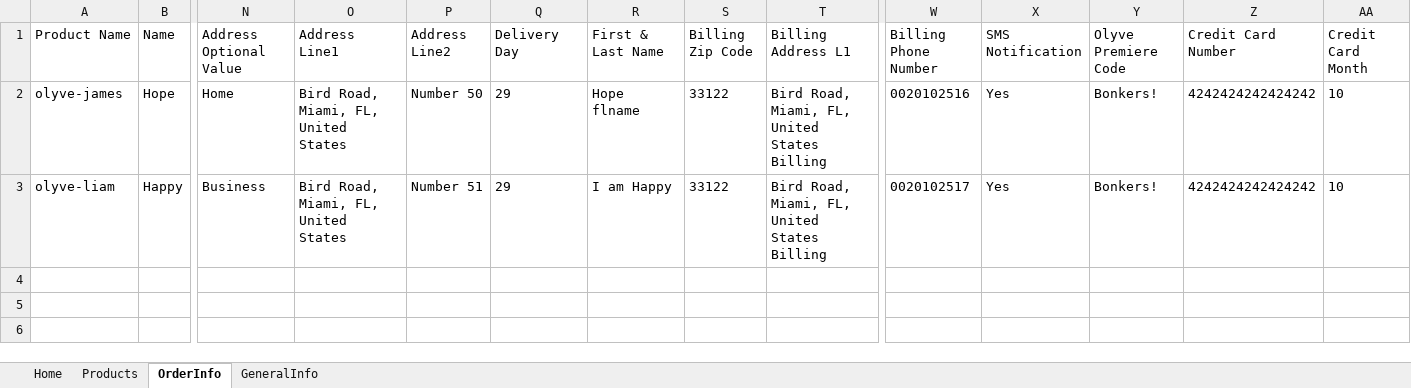
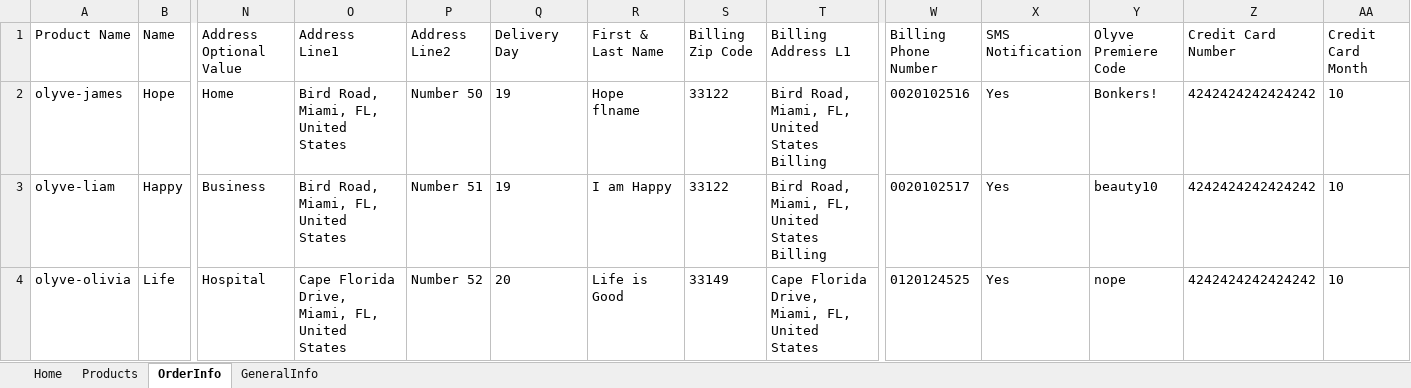
Before and after one commit to kholoudmohamed/Mokingjay_Olyve, an Excel workbook: DataSource/Olyve.xlsx, sheet OrderInfo, drawn as a sheet; only a part is shown, gaps mark what is left out; values as stored, in another font and other column widths than the file's, no borders; rows hold the shown columns only; the diff names each change by its address in the sheet, - before the commit and + after, or states it on an @@ line.

Commit message:
Add wait for apply promo code button and make sure all promo codes are working for the products that don't have accessories option

```diff
--- a/DataSource/Olyve.xlsx (sheet OrderInfo)
+++ b/DataSource/Olyve.xlsx (sheet OrderInfo)
-Q2:Q3 (Delivery Day): 29
+Q2:Q3 (Delivery Day): 19
-Y3 (Olyve Premiere Code): Bonkers!
+Y3 (Olyve Premiere Code): beauty10
+row 4: olyve-olivia | Life | Hospital | Cape Florida Drive, Miami, FL, United States | Number 52 | 20 | Life is Good | 33149 | Cape Florida Drive, Miami, FL, United States | 0120124525 | Yes | nope | 4242424242424242 | 10
```
Also changed, not shown: 2 other files.
